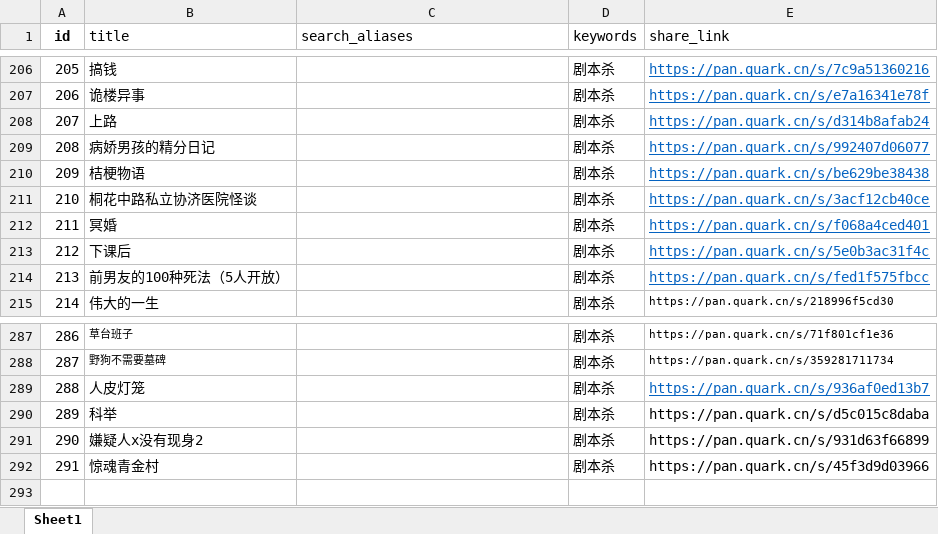
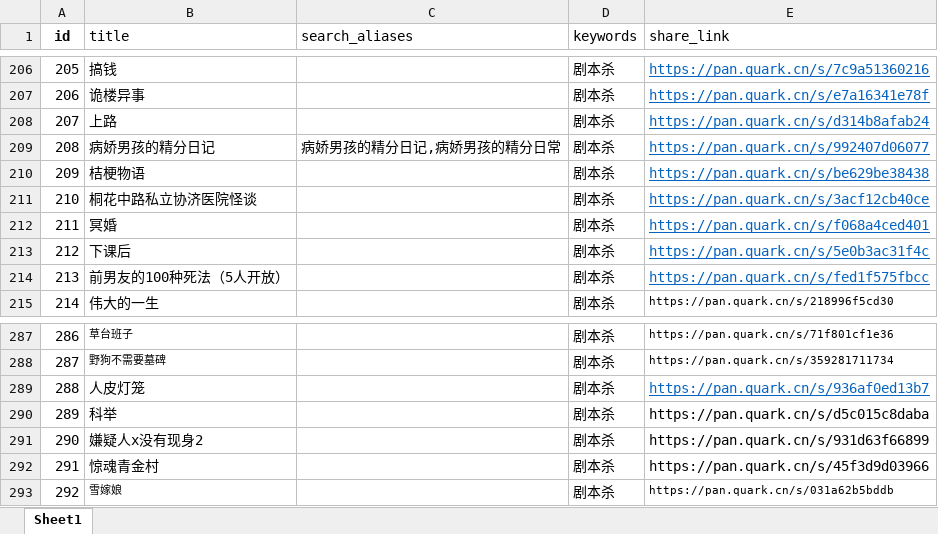
Before and after one commit to weiyingjun122/quark-static, an Excel workbook: resources.xlsx, sheet Sheet1, drawn as a sheet; only a part is shown, gaps mark what is left out; values as stored, in another font and other column widths than the file's, no borders; the diff names each change by its address in the sheet, - before the commit and + after, or states it on an @@ line.

Commit message:
Merge remote changes

```diff
--- a/resources.xlsx (sheet Sheet1)
+++ b/resources.xlsx (sheet Sheet1)
-C209 (search_aliases): (empty)
+C209 (search_aliases): 病娇男孩的精分日记,病娇男孩的精分日常
+row 293: 292 | 雪嫁娘 |  | 剧本杀 | https://pan.quark.cn/s/031a62b5bddb
```
